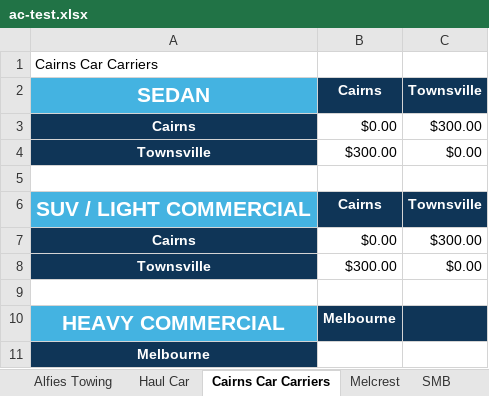
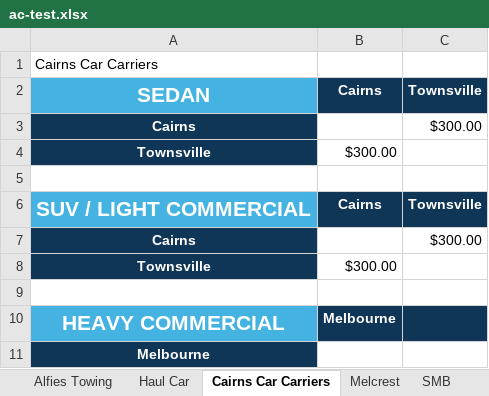
Before and after one commit to pybern/wmx-runners, an Excel workbook: ac-test.xlsx, sheet Cairns Car Carriers, drawn as a sheet; values as stored, in another font and other column widths than the file's, no borders; charts and pictures not drawn; the diff names each change by its address in the sheet, - before the commit and + after, or states it on an @@ line.

```diff
--- a/ac-test.xlsx (sheet Cairns Car Carriers)
+++ b/ac-test.xlsx (sheet Cairns Car Carriers)
-B3: $0.00
+B3: (empty)
-C4: $0.00
+C4: (empty)
-B7: $0.00
+B7: (empty)
-C8: $0.00
+C8: (empty)
```
Also changed, not shown: sheet SMB, sheet Automover, sheet A1, sheet Shipping, sheet Melcrest, charts or pictures, 3 other files.
